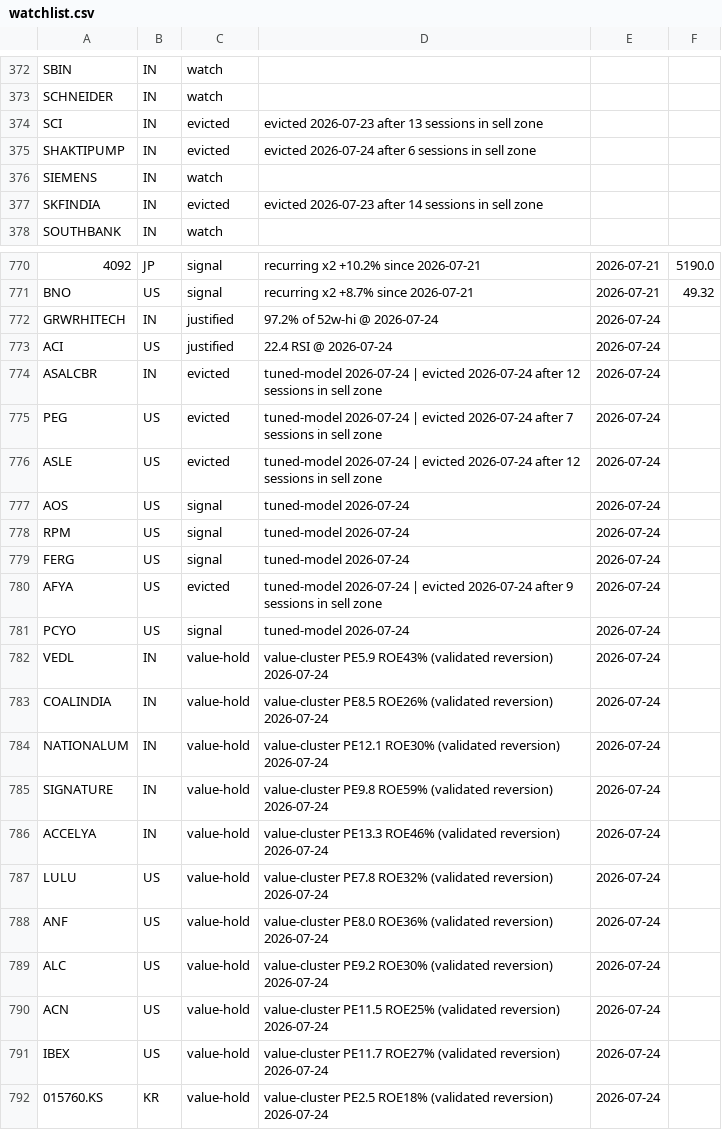
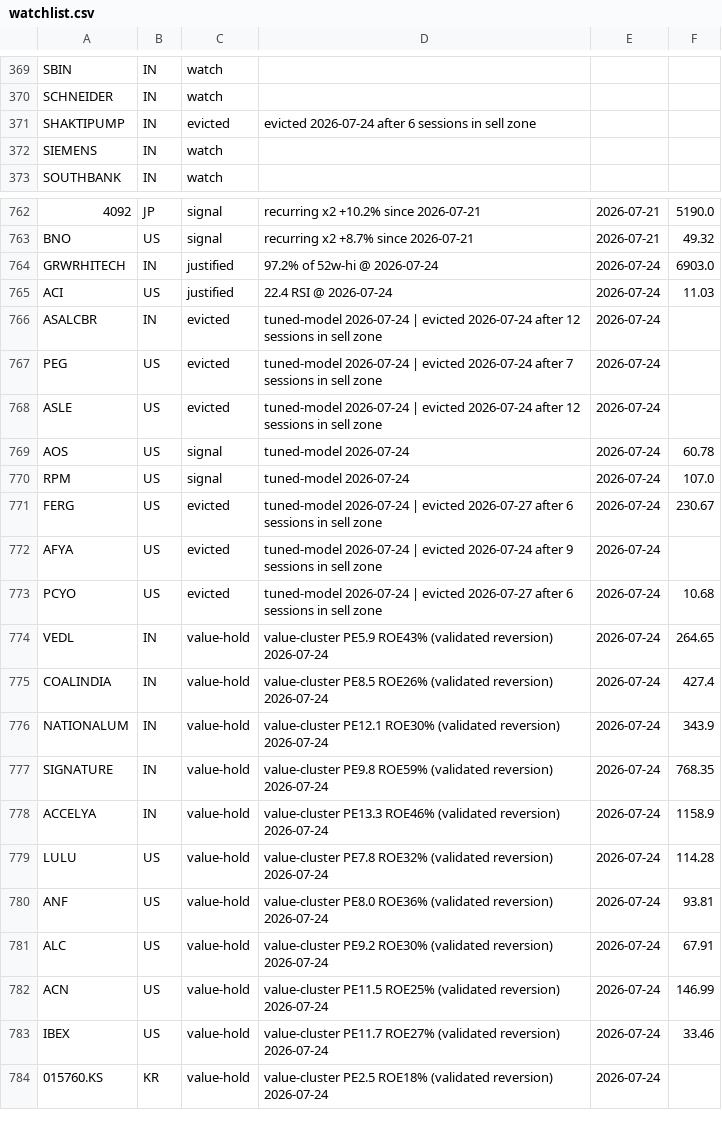
Before and after one commit to herrrickshaw/global-market-research-platform, a CSV file: market-pipeline/code/python_files/watchlist.csv, drawn as a sheet; only a part is shown, gaps mark what is left out; removed rows and columns are numbered as before the commit, all else as after; the diff covers the shown part only; the diff names each change by its address in the sheet, - before the commit and + after, or states it on an @@ line.

```diff
--- a/market-pipeline/code/python_files/watchlist.csv
+++ b/market-pipeline/code/python_files/watchlist.csv
-row 374: SCI | IN | evicted | evicted 2026-07-23 after 13 sessions in sell zone
-row 377: SKFINDIA | IN | evicted | evicted 2026-07-23 after 14 sessions in sell zone
-F764: (empty)
+F764: 6903.0
-F765: (empty)
+F765: 11.03
-F769: (empty)
+F769: 60.78
-F770: (empty)
+F770: 107.0
-C771: signal
+C771: evicted
-D771: tuned-model 2026-07-24
+D771: tuned-model 2026-07-24 | evicted 2026-07-27 after 6 sessions in sell zone
-F771: (empty)
+F771: 230.67
-C773: signal
+C773: evicted
-D773: tuned-model 2026-07-24
+D773: tuned-model 2026-07-24 | evicted 2026-07-27 after 6 sessions in sell zone
-F773: (empty)
+F773: 10.68
-F774: (empty)
+F774: 264.65
-F775: (empty)
+F775: 427.4
-F776: (empty)
+F776: 343.9
-F777: (empty)
+F777: 768.35
-F778: (empty)
+F778: 1158.9
-F779: (empty)
+F779: 114.28
-F780: (empty)
+F780: 93.81
-F781: (empty)
+F781: 67.91
-F782: (empty)
+F782: 146.99
-F783: (empty)
+F783: 33.46
```
Also changed, not shown: 6 removed rows and 22 edited cells elsewhere in this file, market-pipeline/code/python_files/reports/playbook_picks.csv, 5 other files.
